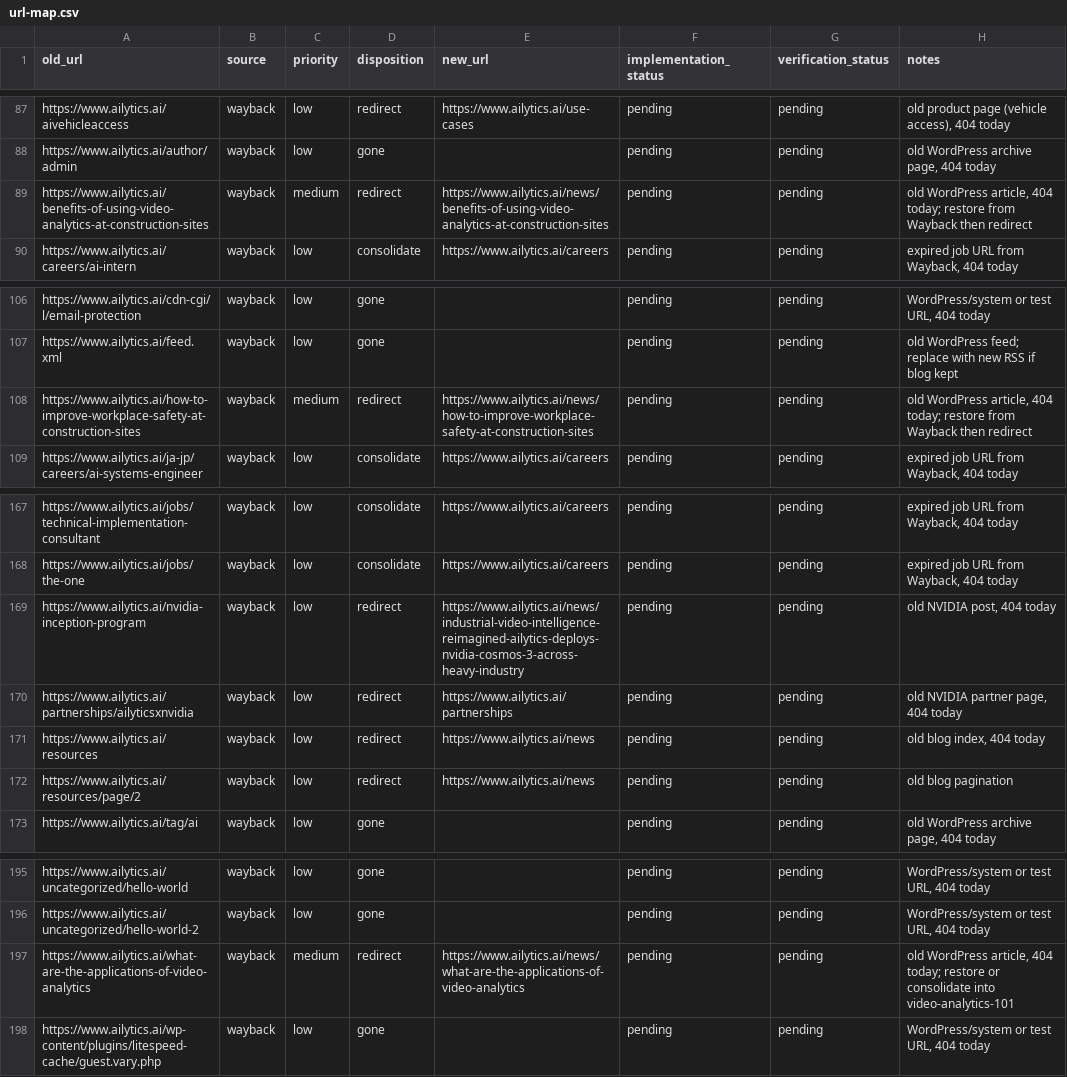
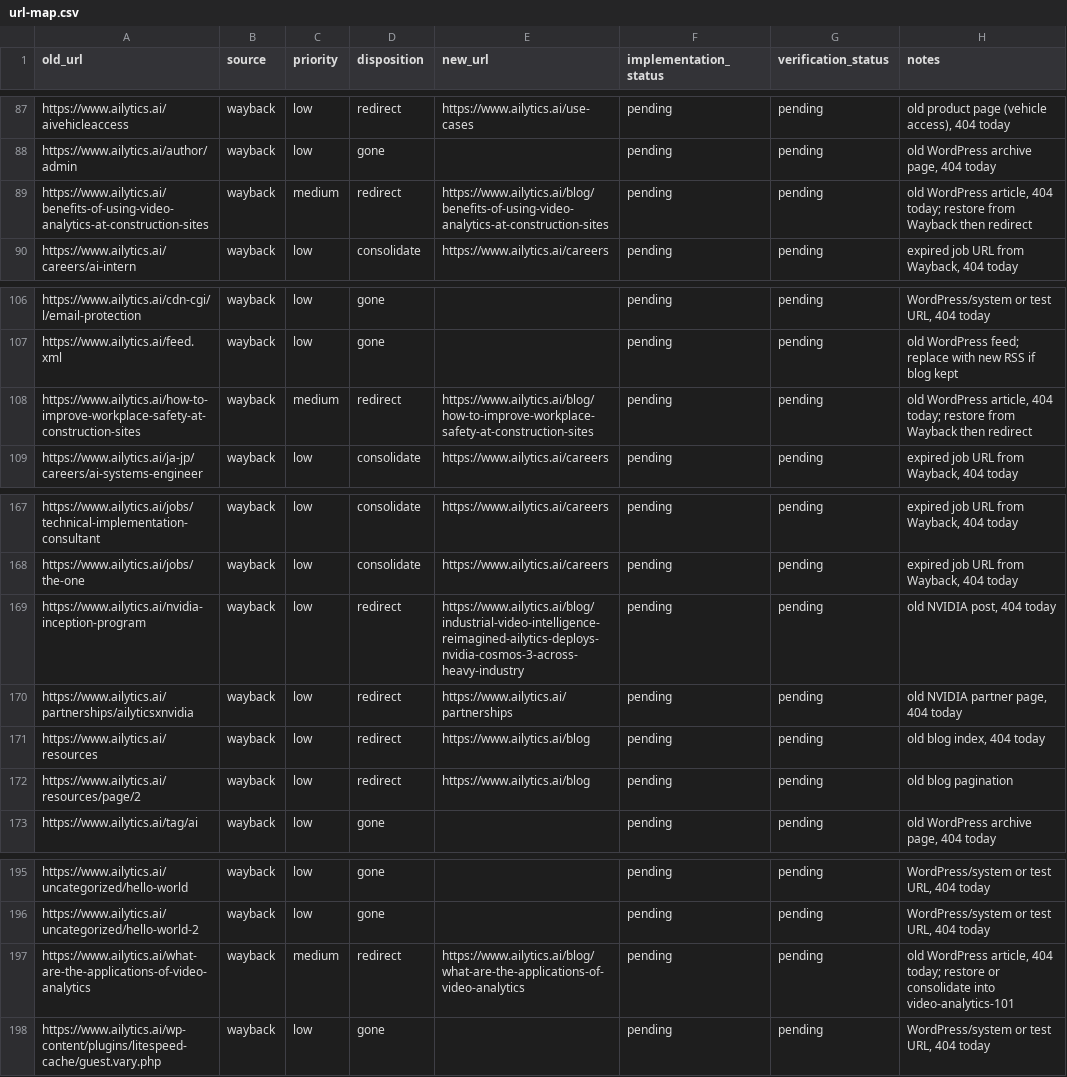
Before and after one commit to Synscribe/ailytics, a CSV file: docs/launch/url-map.csv, drawn as a sheet; only a part is shown, gaps mark what is left out; the diff covers the shown part only.

```diff
--- a/docs/launch/url-map.csv
+++ b/docs/launch/url-map.csv
@@ -88,3 +88,3 @@ https://www.ailytics.ai/aivehicleaccess,wayback,low,redirect,https://www.ailytic
 https://www.ailytics.ai/author/admin,wayback,low,gone,,pending,pending,"old WordPress archive page, 404 today"
-https://www.ailytics.ai/benefits-of-using-video-analytics-at-construction-sites,wayback,medium,redirect,https://www.ailytics.ai/news/benefits-of-using-video-analytics-at-construction-sites,pending,pending,"old WordPress article, 404 today; restore from Wayback then redirect"
+https://www.ailytics.ai/benefits-of-using-video-analytics-at-construction-sites,wayback,medium,redirect,https://www.ailytics.ai/blog/benefits-of-using-video-analytics-at-construction-sites,pending,pending,"old WordPress article, 404 today; restore from Wayback then redirect"
 https://www.ailytics.ai/careers/ai-intern,wayback,low,consolidate,https://www.ailytics.ai/careers,pending,pending,"expired job URL from Wayback, 404 today"
@@ -107,3 +107,3 @@ https://www.ailytics.ai/cdn-cgi/l/email-protection,wayback,low,gone,,pending,pen
 https://www.ailytics.ai/feed.xml,wayback,low,gone,,pending,pending,old WordPress feed; replace with new RSS if blog kept
-https://www.ailytics.ai/how-to-improve-workplace-safety-at-construction-sites,wayback,medium,redirect,https://www.ailytics.ai/news/how-to-improve-workplace-safety-at-construction-sites,pending,pending,"old WordPress article, 404 today; restore from Wayback then redirect"
+https://www.ailytics.ai/how-to-improve-workplace-safety-at-construction-sites,wayback,medium,redirect,https://www.ailytics.ai/blog/how-to-improve-workplace-safety-at-construction-sites,pending,pending,"old WordPress article, 404 today; restore from Wayback then redirect"
 https://www.ailytics.ai/ja-jp/careers/ai-systems-engineer,wayback,low,consolidate,https://www.ailytics.ai/careers,pending,pending,"expired job URL from Wayback, 404 today"
@@ -168,6 +168,6 @@ https://www.ailytics.ai/jobs/technical-implementation-consultant,wayback,low,con
 https://www.ailytics.ai/jobs/the-one,wayback,low,consolidate,https://www.ailytics.ai/careers,pending,pending,"expired job URL from Wayback, 404 today"
-https://www.ailytics.ai/nvidia-inception-program,wayback,low,redirect,https://www.ailytics.ai/news/industrial-video-intelligence-reimagined-ailytics-deploys-nvidia-cosmos-3-across-heavy-industry,pending,pending,"old NVIDIA post, 404 today"
+https://www.ailytics.ai/nvidia-inception-program,wayback,low,redirect,https://www.ailytics.ai/blog/industrial-video-intelligence-reimagined-ailytics-deploys-nvidia-cosmos-3-across-heavy-industry,pending,pending,"old NVIDIA post, 404 today"
 https://www.ailytics.ai/partnerships/ailyticsxnvidia,wayback,low,redirect,https://www.ailytics.ai/partnerships,pending,pending,"old NVIDIA partner page, 404 today"
-https://www.ailytics.ai/resources,wayback,low,redirect,https://www.ailytics.ai/news,pending,pending,"old blog index, 404 today"
-https://www.ailytics.ai/resources/page/2,wayback,low,redirect,https://www.ailytics.ai/news,pending,pending,old blog pagination
+https://www.ailytics.ai/resources,wayback,low,redirect,https://www.ailytics.ai/blog,pending,pending,"old blog index, 404 today"
+https://www.ailytics.ai/resources/page/2,wayback,low,redirect,https://www.ailytics.ai/blog,pending,pending,old blog pagination
 https://www.ailytics.ai/tag/ai,wayback,low,gone,,pending,pending,"old WordPress archive page, 404 today"
@@ -196,3 +196,3 @@ https://www.ailytics.ai/uncategorized/hello-world,wayback,low,gone,,pending,pend
 https://www.ailytics.ai/uncategorized/hello-world-2,wayback,low,gone,,pending,pending,"WordPress/system or test URL, 404 today"
-https://www.ailytics.ai/what-are-the-applications-of-video-analytics,wayback,medium,redirect,https://www.ailytics.ai/news/what-are-the-applications-of-video-analytics,pending,pending,"old WordPress article, 404 today; restore or consolidate into video-analytics-101"
+https://www.ailytics.ai/what-are-the-applications-of-video-analytics,wayback,medium,redirect,https://www.ailytics.ai/blog/what-are-the-applications-of-video-analytics,pending,pending,"old WordPress article, 404 today; restore or consolidate into video-analytics-101"
 https://www.ailytics.ai/wp-content/plugins/litespeed-cache/guest.vary.php,wayback,low,gone,,pending,pending,"WordPress/system or test URL, 404 today"
```
Also changed, not shown: 22 edited cells elsewhere in this file, 27 other files.
